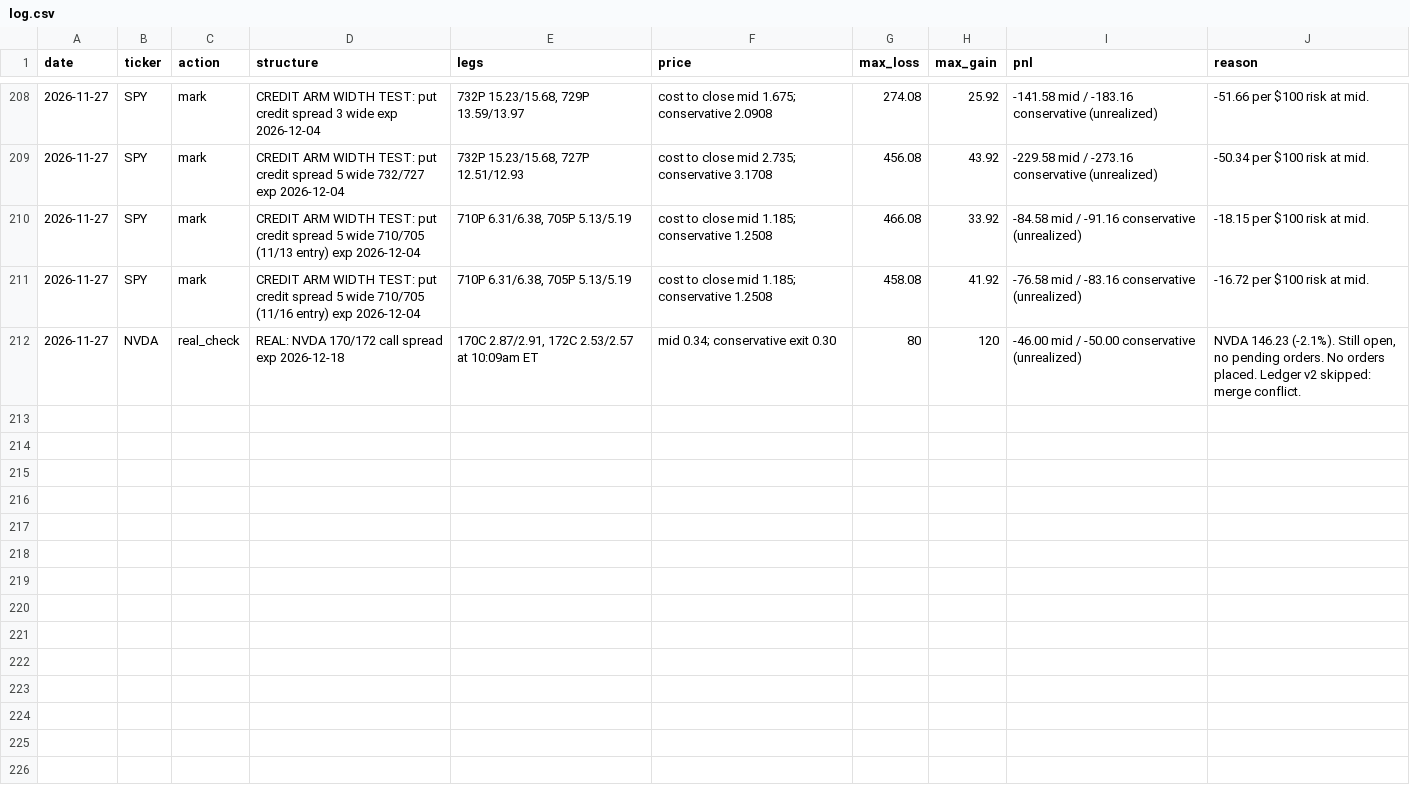
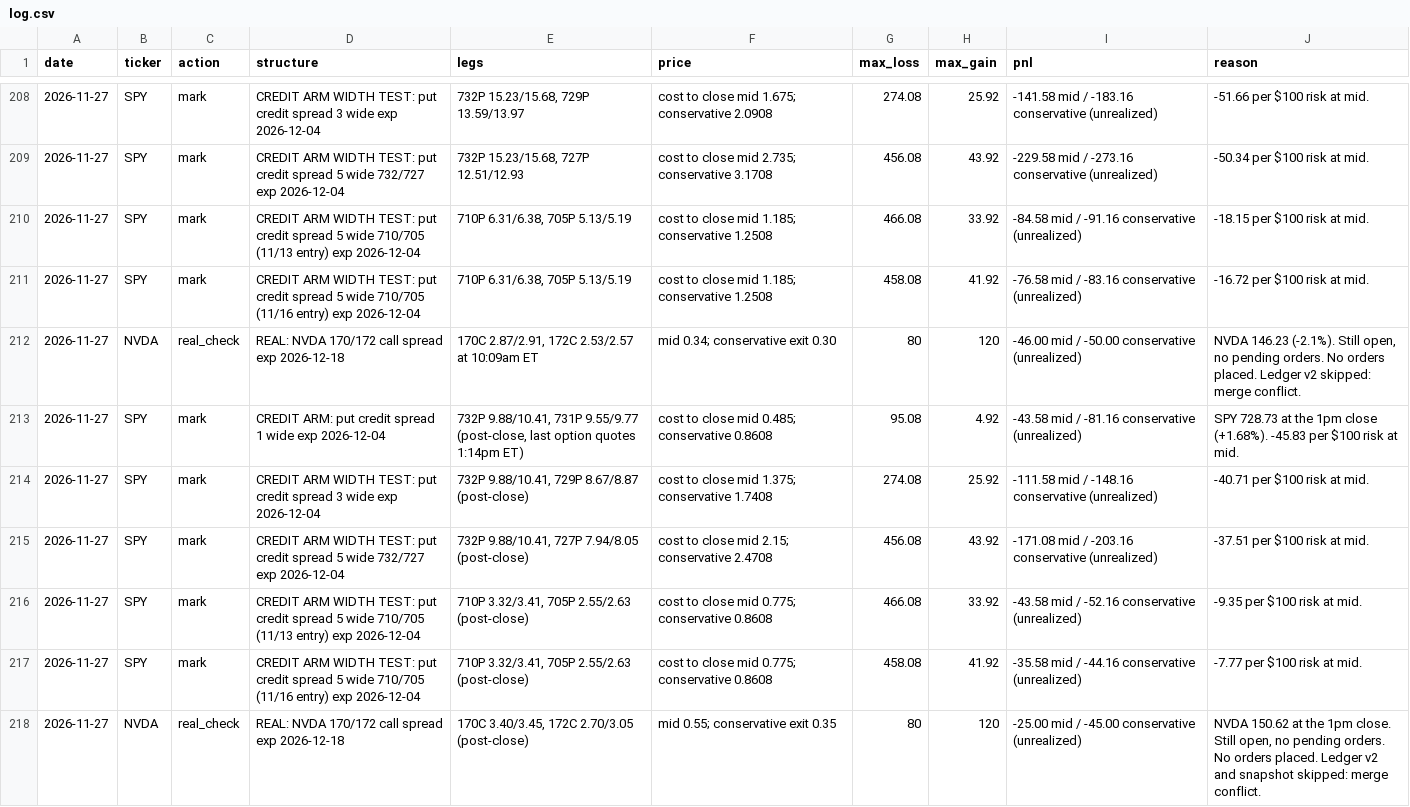
Before and after one commit to Jbarrett74/options-trading-lab, a CSV file: paper_trading/log.csv, drawn as a sheet; only a part is shown, gaps mark what is left out; the diff names each change by its address in the sheet, - before the commit and + after, or states it on an @@ line.

```diff
--- a/paper_trading/log.csv
+++ b/paper_trading/log.csv
+row 213: 2026-11-27 | SPY | mark | CREDIT ARM: put credit spread 1 wide exp 2026-12-04 | 732P 9.88/10.41, 731P 9.55/9.77 (post-close, last option quotes 1:14pm ET) | cost to close mid 0.485; conservative 0.8608 | 95.08 | 4.92 | -43.58 mid / -81.16 conservative (unrealized) | SPY 728.73 at the 1pm close (+1.68%). -45.83 per $100 risk at mid.
+row 214: 2026-11-27 | SPY | mark | CREDIT ARM WIDTH TEST: put credit spread 3 wide exp 2026-12-04 | 732P 9.88/10.41, 729P 8.67/8.87 (post-close) | cost to close mid 1.375; conservative 1.7408 | 274.08 | 25.92 | -111.58 mid / -148.16 conservative (unrealized) | -40.71 per $100 risk at mid.
+row 215: 2026-11-27 | SPY | mark | CREDIT ARM WIDTH TEST: put credit spread 5 wide 732/727 exp 2026-12-04 | 732P 9.88/10.41, 727P 7.94/8.05 (post-close) | cost to close mid 2.15; conservative 2.4708 | 456.08 | 43.92 | -171.08 mid / -203.16 conservative (unrealized) | -37.51 per $100 risk at mid.
+row 216: 2026-11-27 | SPY | mark | CREDIT ARM WIDTH TEST: put credit spread 5 wide 710/705 (11/13 entry) exp 2026-12-04 | 710P 3.32/3.41, 705P 2.55/2.63 (post-close) | cost to close mid 0.775; conservative 0.8608 | 466.08 | 33.92 | -43.58 mid / -52.16 conservative (unrealized) | -9.35 per $100 risk at mid.
+row 217: 2026-11-27 | SPY | mark | CREDIT ARM WIDTH TEST: put credit spread 5 wide 710/705 (11/16 entry) exp 2026-12-04 | 710P 3.32/3.41, 705P 2.55/2.63 (post-close) | cost to close mid 0.775; conservative 0.8608 | 458.08 | 41.92 | -35.58 mid / -44.16 conservative (unrealized) | -7.77 per $100 risk at mid.
+row 218: 2026-11-27 | NVDA | real_check | REAL: NVDA 170/172 call spread exp 2026-12-18 | 170C 3.40/3.45, 172C 2.70/3.05 (post-close) | mid 0.55; conservative exit 0.35 | 80 | 120 | -25.00 mid / -45.00 conservative (unrealized) | NVDA 150.62 at the 1pm close. Still open, no pending orders. No orders placed. Ledger v2 and snapshot skipped: merge conflict.
```
